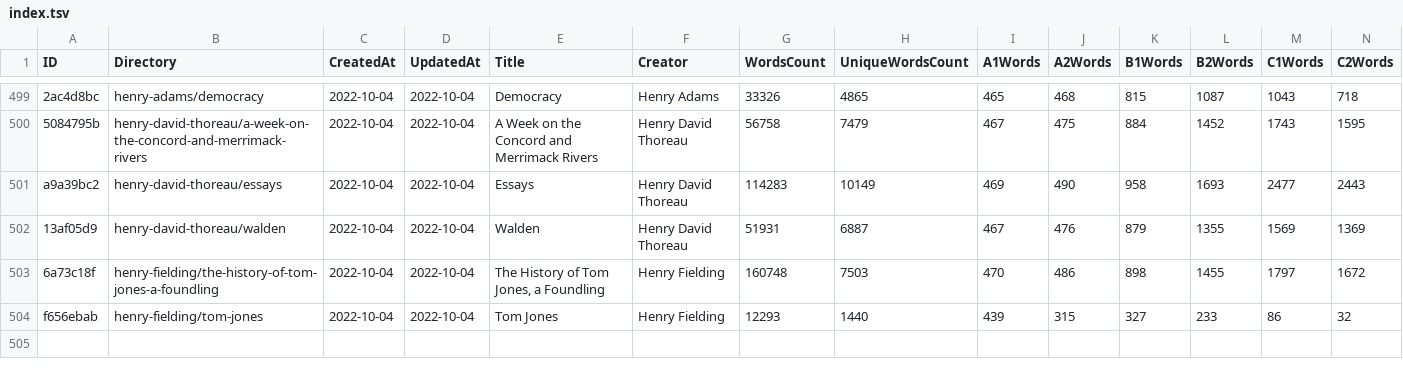
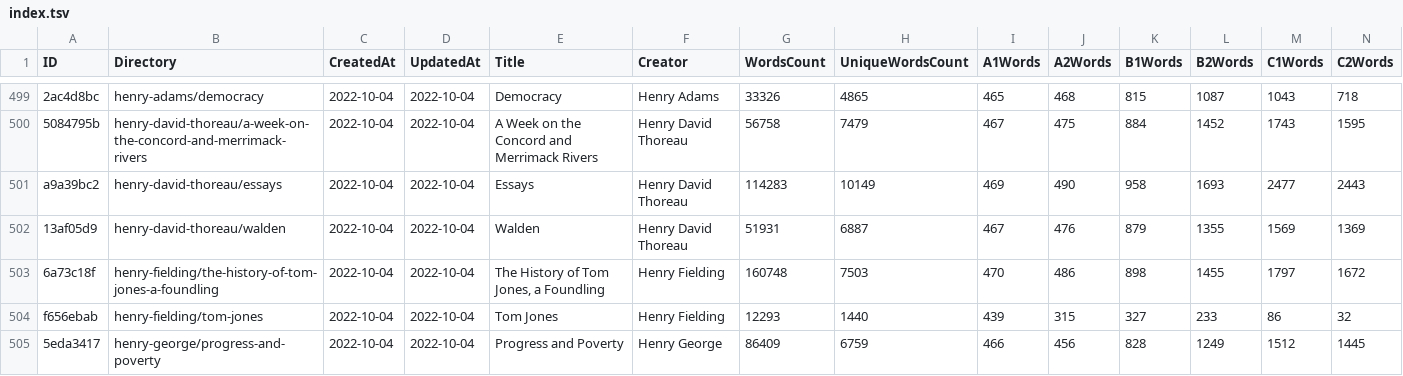
Before and after one commit to zaban-asly/library, a TSV file: index.tsv, drawn as a sheet; only a part is shown, gaps mark what is left out; rows hold the shown columns only; the diff names each change by its address in the sheet, - before the commit and + after, or states it on an @@ line.

Commit message:
Progress and Poverty

```diff
--- a/index.tsv
+++ b/index.tsv
+row 505: 5eda3417 | henry-george/progress-and-poverty | 2022-10-04 | 2022-10-04 | Progress and Poverty | Henry George | 86409 | 6759 | 466 | 456 | 828 | 1249 | 1512 | 1445
```
Also changed, not shown: 7 other files.
